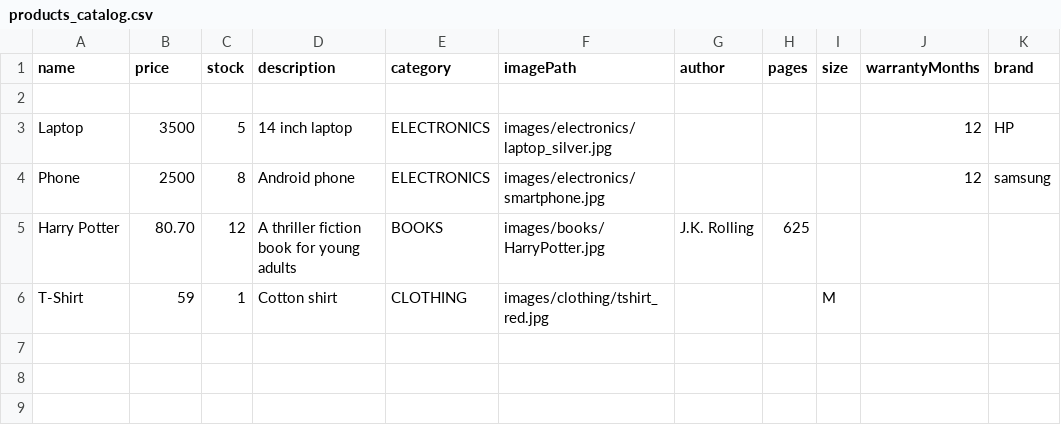
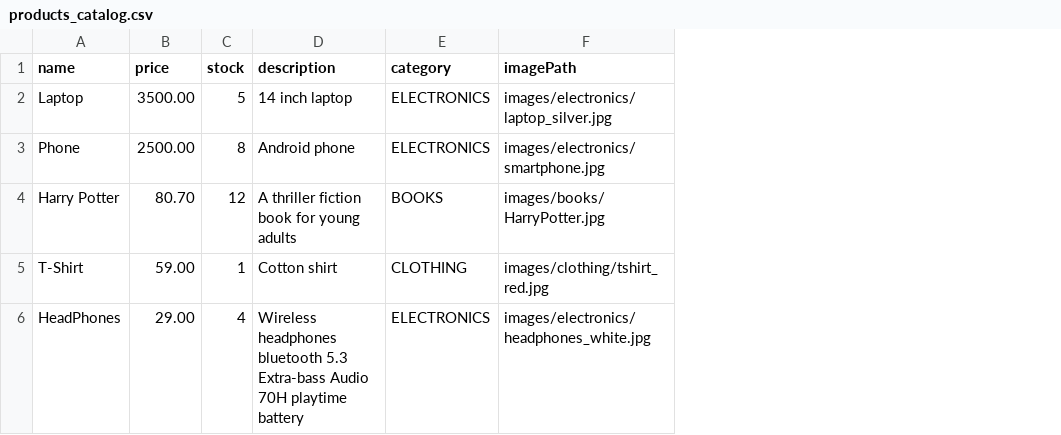
Before and after one commit to shiraasaraf/OnlineStore, a CSV file: products_catalog.csv, drawn as a sheet; removed rows and columns are numbered as before the commit, all else as after; the diff names each change by its address in the sheet, - before the commit and + after, or states it on an @@ line.

```diff
--- a/products_catalog.csv
+++ b/products_catalog.csv
-column G (author), row 5: J.K. Rolling
-column H (pages), row 5: 625
-column I (size), row 6: M
-column J (warrantyMonths), rows 3-4: 12 | 12
-column K (brand), rows 3-4: HP | samsung
-row 2: (empty)
-B2 (price): 3500
+B2 (price): 3500.00
-B3 (price): 2500
+B3 (price): 2500.00
-B5 (price): 59
+B5 (price): 59.00
+row 6: HeadPhones | 29.00 | 4 | Wireless headphones bluetooth 5.3 Extra-bass Audio 70H playtime battery | ELECTRONICS | images/electronics/headphones_white.jpg
```
Also changed, not shown: orders_history.csv, 9 other files.
